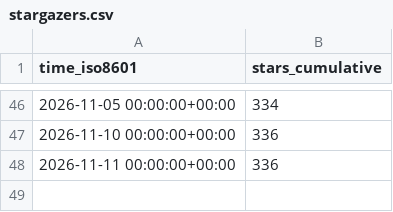
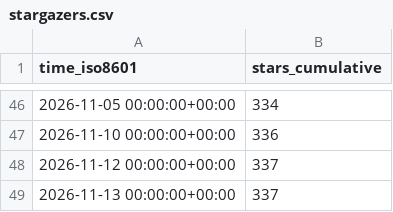
Before and after one commit to kdbhalala/avdslim, a CSV file: kdbhalala/avdslim/ghrs-data/stargazers.csv, drawn as a sheet; only a part is shown, gaps mark what is left out.

```diff
--- a/kdbhalala/avdslim/ghrs-data/stargazers.csv
+++ b/kdbhalala/avdslim/ghrs-data/stargazers.csv
@@ -47,2 +47,3 @@ time_iso8601,stars_cumulative
 2026-11-10 00:00:00+00:00,336
-2026-11-11 00:00:00+00:00,336
+2026-11-12 00:00:00+00:00,337
+2026-11-13 00:00:00+00:00,337
```
